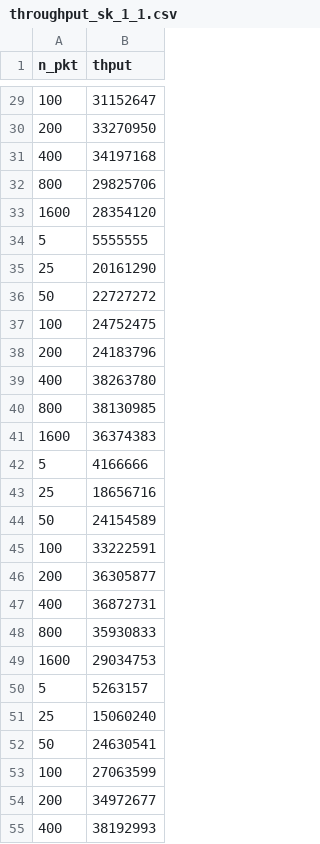
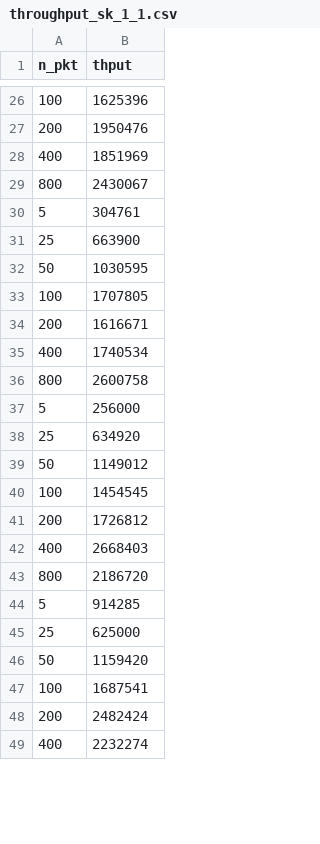
Before and after one commit to chris-wood/ccvpn, a CSV file: scripts/throughput_sk_1_1.csv, drawn as a sheet; only a part is shown, gaps mark what is left out; the diff covers the shown part only.

```diff
--- a/scripts/throughput_sk_1_1.csv
+++ b/scripts/throughput_sk_1_1.csv
@@ -29,27 +26,24 @@ n_pkt,thput
-100,31152647
-200,33270950
-400,34197168
-800,29825706
-1600,28354120
-5,5555555
-25,20161290
-50,22727272
-100,24752475
-200,24183796
-400,38263780
-800,38130985
-1600,36374383
-5,4166666
-25,18656716
-50,24154589
-100,33222591
-200,36305877
-400,36872731
-800,35930833
-1600,29034753
-5,5263157
-25,15060240
-50,24630541
-100,27063599
-200,34972677
-400,38192993
+100,1625396
+200,1950476
+400,1851969
+800,2430067
+5,304761
+25,663900
+50,1030595
+100,1707805
+200,1616671
+400,1740534
+800,2600758
+5,256000
+25,634920
+50,1149012
+100,1454545
+200,1726812
+400,2668403
+800,2186720
+5,914285
+25,625000
+50,1159420
+100,1687541
+200,2482424
+400,2232274
```
Also changed, not shown: 7 removed rows and 46 edited cells elsewhere in this file, scripts/throughput.csv, 18 other files.
